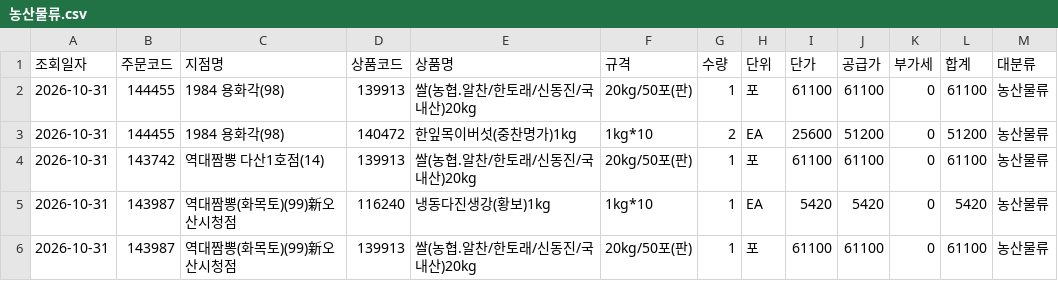
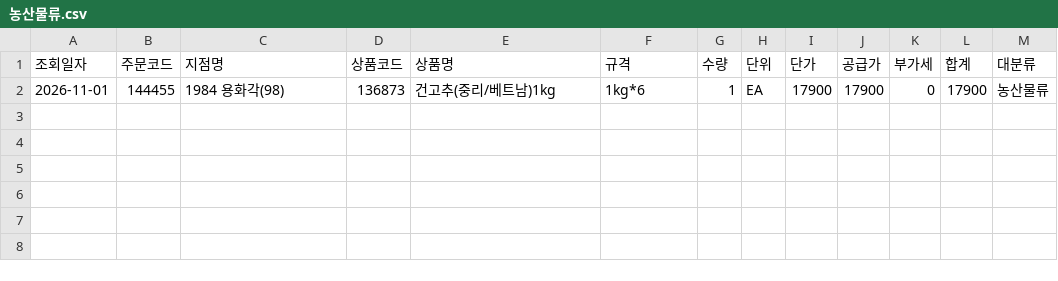
Before and after one commit to dampd21/Sajodaerim, a CSV file: output/by_category/농산물류.csv, drawn as a sheet.

```diff
--- a/output/by_category/농산물류.csv
+++ b/output/by_category/농산물류.csv
@@ -1,6 +1,2 @@
 조회일자,주문코드,지점명,상품코드,상품명,규격,수량,단위,단가,공급가,부가세,합계,대분류
-2026-10-31,144455,1984 용화각(98),139913,쌀(농협.알찬/한토래/신동진/국내산)20kg,20kg/50포(판),1,포,61100,61100,0,61100,농산물류
-2026-10-31,144455,1984 용화각(98),140472,한잎목이버섯(중찬명가)1kg,1kg*10,2,EA,25600,51200,0,51200,농산물류
-2026-10-31,143742,역대짬뽕 다산1호점(14),139913,쌀(농협.알찬/한토래/신동진/국내산)20kg,20kg/50포(판),1,포,61100,61100,0,61100,농산물류
-2026-10-31,143987,역대짬뽕(화목토)(99)新오산시청점,116240,냉동다진생강(황보)1kg,1kg*10,1,EA,5420,5420,0,5420,농산물류
-2026-10-31,143987,역대짬뽕(화목토)(99)新오산시청점,139913,쌀(농협.알찬/한토래/신동진/국내산)20kg,20kg/50포(판),1,포,61100,61100,0,61100,농산물류
+2026-11-01,144455,1984 용화각(98),136873,건고추(중리/베트남)1kg,1kg*6,1,EA,17900,17900,0,17900,농산물류
```
Also changed, not shown: output/by_category/수산물류.csv, output/by_category/용품류.csv, 7 other files.
